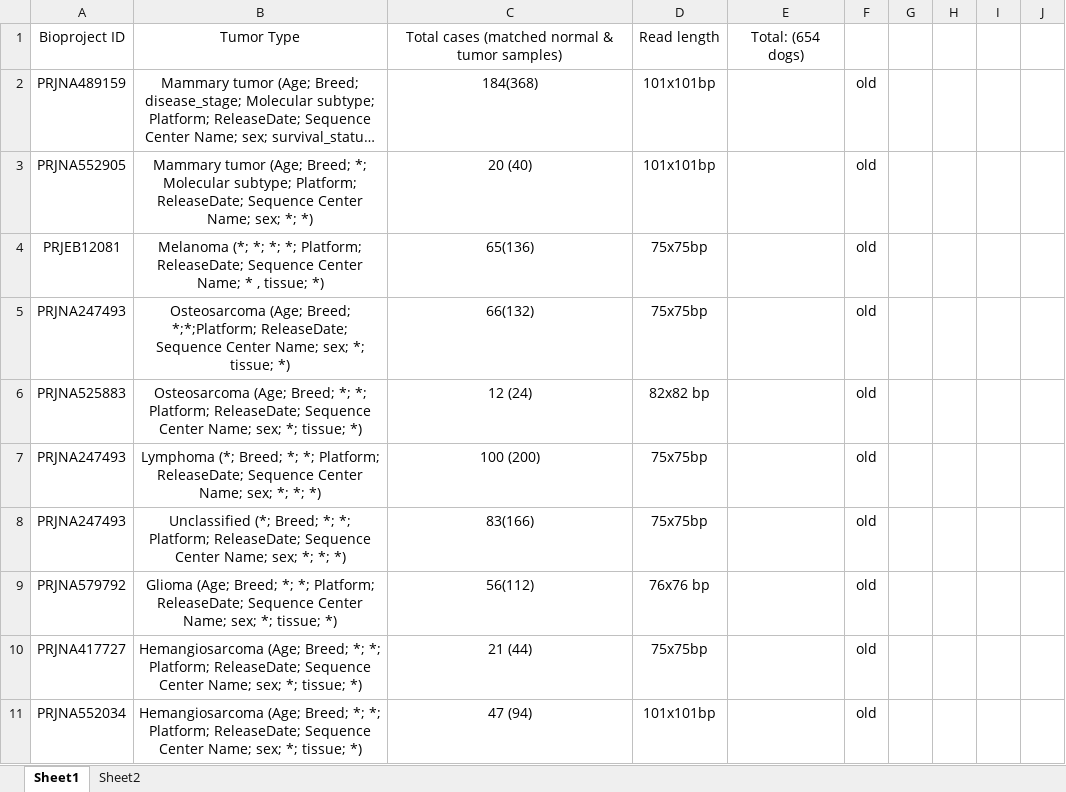
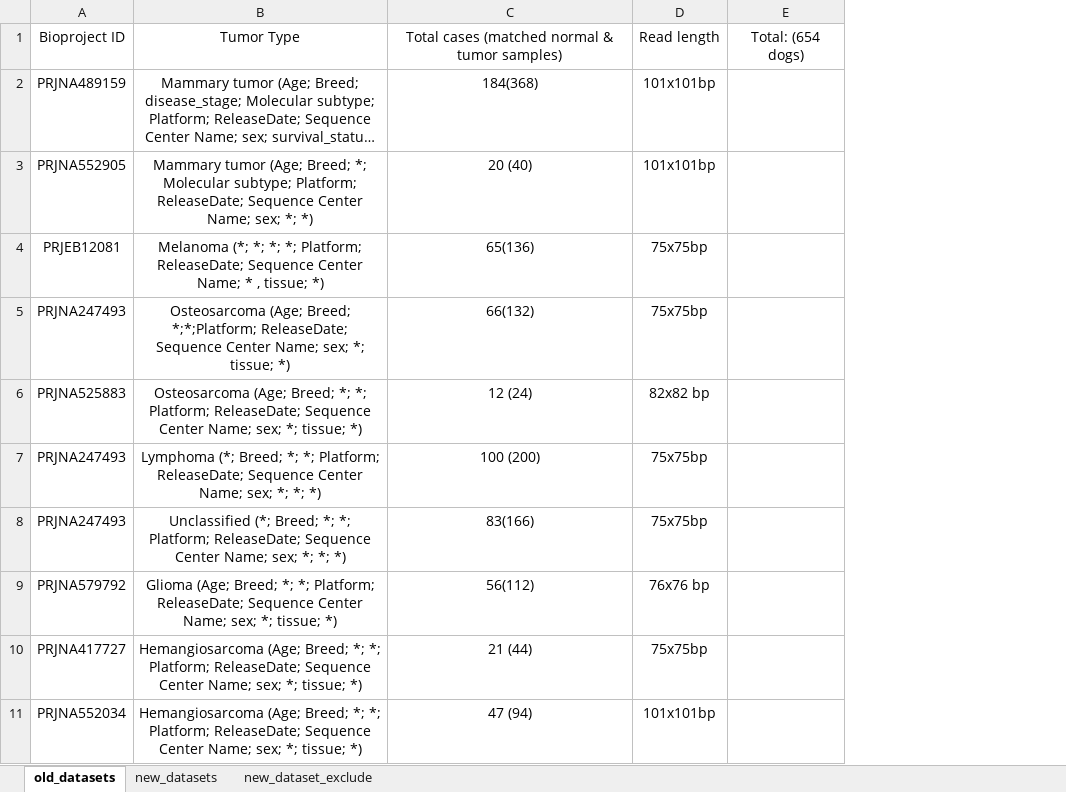
Before and after one commit to JingxuanChen7/canine_tumor_wes, an Excel workbook: metadata/dataset_sum.xlsx, sheet old_datasets, drawn as a sheet; only a part is shown; long unchanged cells end in …; values as stored, in another font and other column widths than the file's, no borders; removed rows and columns are numbered as before the commit, all else as after; the diff covers the shown part only; the diff names each change by its address in the sheet, - before the commit and + after, or states it on an @@ line.

Commit message:
Update dataset_sum.xlsx

```diff
--- a/metadata/dataset_sum.xlsx (sheet old_datasets)
+++ b/metadata/dataset_sum.xlsx (sheet old_datasets)
-sheet tab: Sheet1
+sheet tab: old_datasets
-sheet tab: Sheet2
+sheet tab: new_dataset_exclude
+sheet tab: new_datasets
-column E, row 1: Total: (654 dogs)
-column F, rows 2-11: all old
-column G, empty
-column H, empty
-column I, empty
-column J, empty
+column E, row 1: Total: (654 dogs)
```
Also changed, not shown: 20 removed rows elsewhere in this sheet, sheet new_dataset_exclude.
